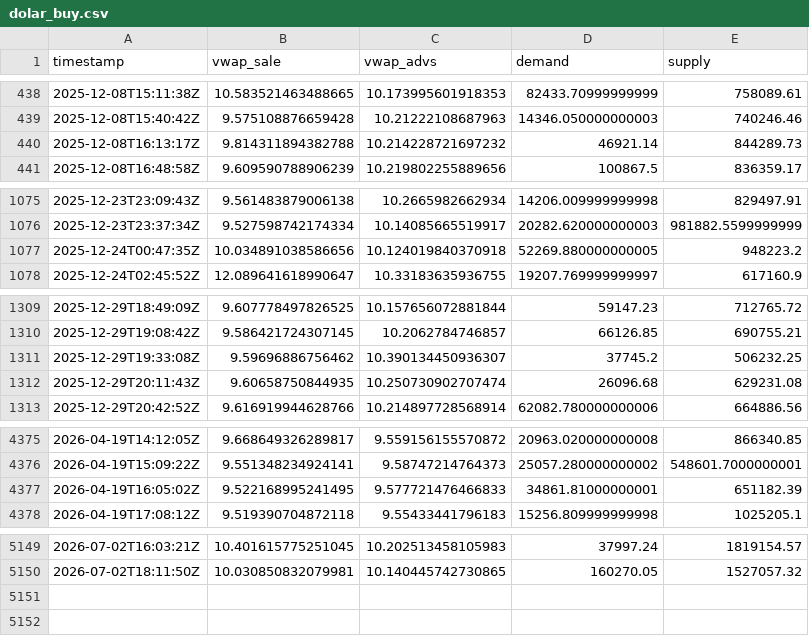
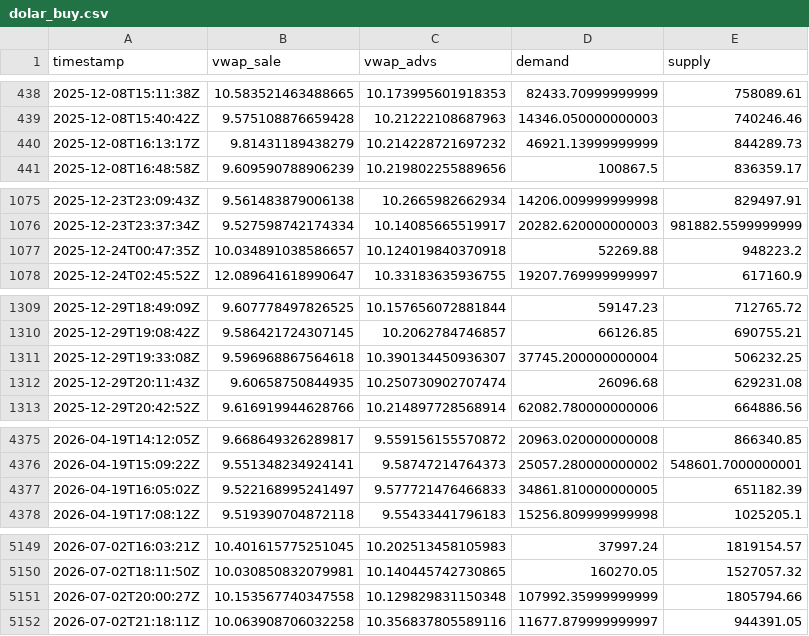
Before and after one commit to mauforonda/indicadores_dolar, a CSV file: dolar_buy.csv, drawn as a sheet; only a part is shown, gaps mark what is left out; the diff covers the shown part only.

Commit message:
Update data

```diff
--- a/dolar_buy.csv
+++ b/dolar_buy.csv
@@ -439,3 +439,3 @@ timestamp,vwap_sale,vwap_advs,demand,supply
 2025-12-08T15:40:42Z,9.575108876659428,10.21222108687963,14346.050000000003,740246.46
-2025-12-08T16:13:17Z,9.814311894382788,10.214228721697232,46921.14,844289.73
+2025-12-08T16:13:17Z,9.81431189438279,10.214228721697232,46921.13999999999,844289.73
 2025-12-08T16:48:58Z,9.609590788906239,10.219802255889656,100867.5,836359.17
@@ -1076,3 +1076,3 @@ timestamp,vwap_sale,vwap_advs,demand,supply
 2025-12-23T23:37:34Z,9.527598742174334,10.14085665519917,20282.620000000003,981882.5599999999
-2025-12-24T00:47:35Z,10.034891038586656,10.124019840370918,52269.880000000005,948223.2
+2025-12-24T00:47:35Z,10.034891038586657,10.124019840370918,52269.88,948223.2
 2025-12-24T02:45:52Z,12.089641618990647,10.33183635936755,19207.769999999997,617160.9
@@ -1310,3 +1310,3 @@ timestamp,vwap_sale,vwap_advs,demand,supply
 2025-12-29T19:08:42Z,9.586421724307145,10.2062784746857,66126.85,690755.21
-2025-12-29T19:33:08Z,9.59696886756462,10.390134450936307,37745.2,506232.25
+2025-12-29T19:33:08Z,9.596968867564618,10.390134450936307,37745.200000000004,506232.25
 2025-12-29T20:11:43Z,9.60658750844935,10.250730902707474,26096.68,629231.08
@@ -4376,3 +4376,3 @@ timestamp,vwap_sale,vwap_advs,demand,supply
 2026-04-19T15:09:22Z,9.551348234924141,9.58747214764373,25057.280000000002,548601.7000000001
-2026-04-19T16:05:02Z,9.522168995241495,9.577721476466833,34861.81000000001,651182.39
+2026-04-19T16:05:02Z,9.522168995241497,9.577721476466833,34861.810000000005,651182.39
 2026-04-19T17:08:12Z,9.519390704872118,9.55433441796183,15256.809999999998,1025205.1
@@ -5150 +5150,3 @@ timestamp,vwap_sale,vwap_advs,demand,supply
 2026-07-02T18:11:50Z,10.030850832079981,10.140445742730865,160270.05,1527057.32
+2026-07-02T20:00:27Z,10.153567740347558,10.129829831150348,107992.35999999999,1805794.66
+2026-07-02T21:18:11Z,10.063908706032258,10.356837805589116,11677.879999999997,944391.05
```
Also changed, not shown: 6 edited cells elsewhere in this file, dolar_sell.csv.
